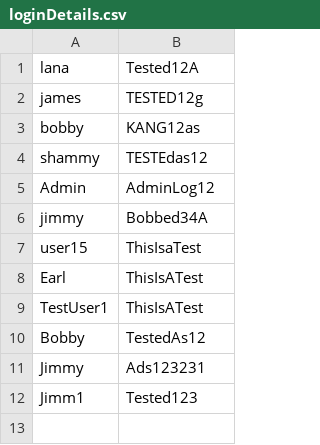
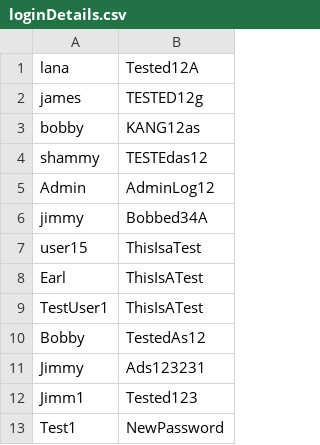
Before and after one commit to LanaYoobee/LNS-Insurance, a CSV file: loginDetails.csv, drawn as a sheet.

```diff
--- a/loginDetails.csv
+++ b/loginDetails.csv
@@ -12 +12,2 @@ Jimmy,Ads123231
 Jimm1,Tested123
+Test1,NewPassword
```
Also changed, not shown: 3 other files.
